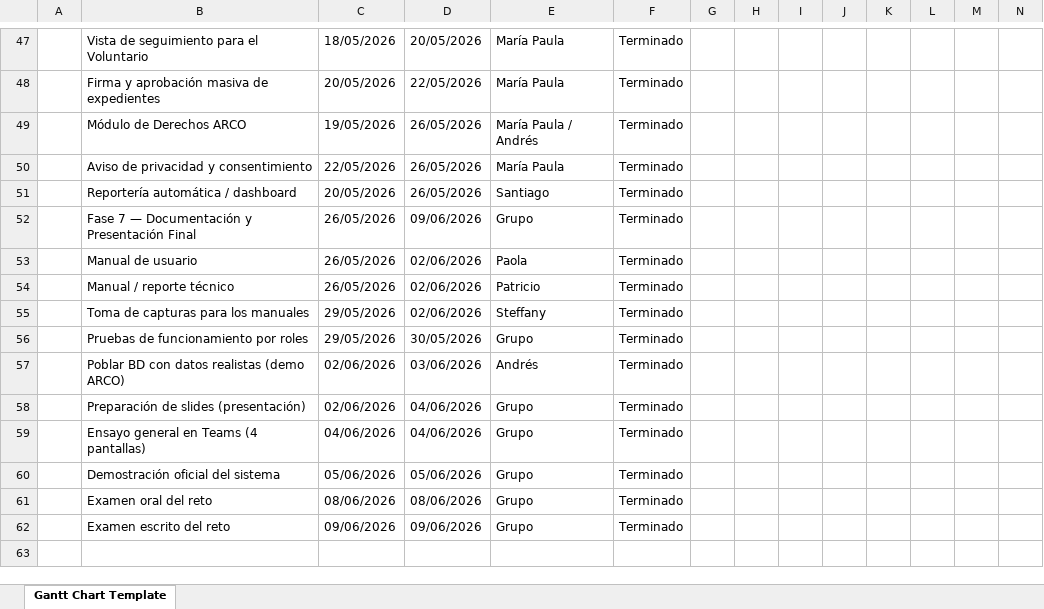
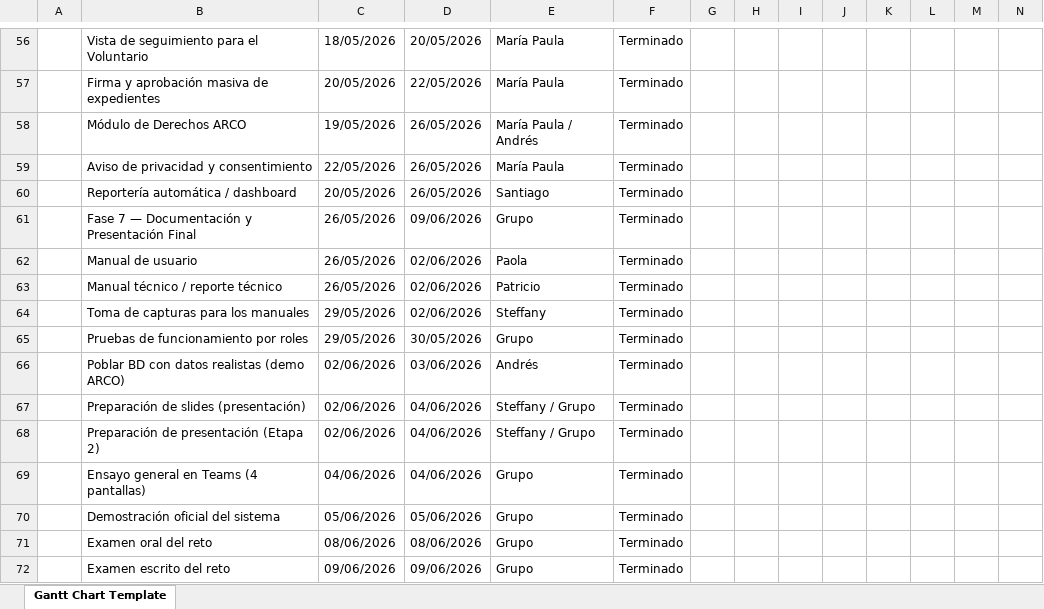
Before and after one commit to Krul-dev/CasaMonarca, an Excel workbook: Monarca_Diagrama_de_Gantt_FINAL.xlsx, sheet Gantt Chart Template, drawn as a sheet; only a part is shown, gaps mark what is left out; values as stored, in another font and other column widths than the file's, no cell formats; conditional formats not drawn; addresses are those after the commit; rows hold the shown columns only; the diff covers the shown part only; the diff names each change by its address in the sheet, - before the commit and + after, or states it on an @@ line.

Commit message:
Actualicé el diagrama de Gantt otra vez

```diff
--- a/Monarca_Diagrama_de_Gantt_FINAL.xlsx (sheet Gantt Chart Template)
+++ b/Monarca_Diagrama_de_Gantt_FINAL.xlsx (sheet Gantt Chart Template)
-B63: Manual / reporte técnico
+B63: Manual técnico / reporte técnico
-E67: Grupo
+E67: Steffany / Grupo
+row 68:  | Preparación de presentación (Etapa 2) | 02/06/2026 | 04/06/2026 | Steffany / Grupo | Terminado
```
Also changed, not shown: 9 added rows and 7 edited cells elsewhere in this sheet, cell formats.
